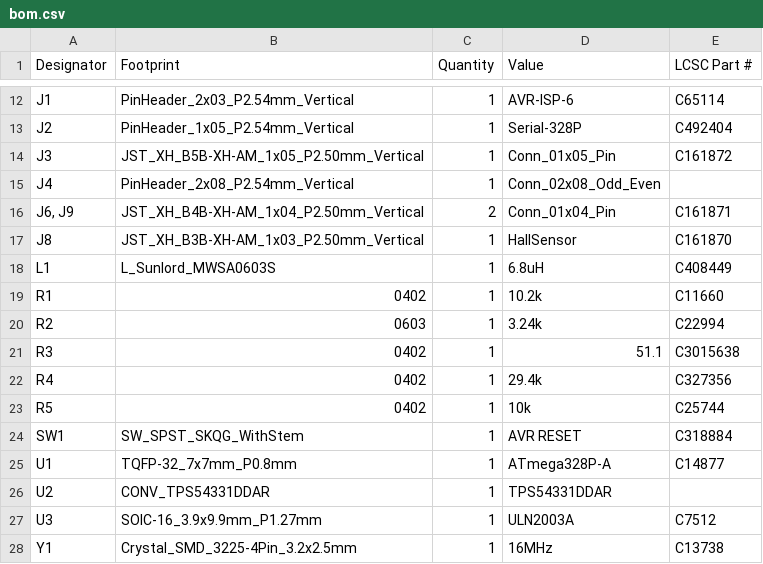
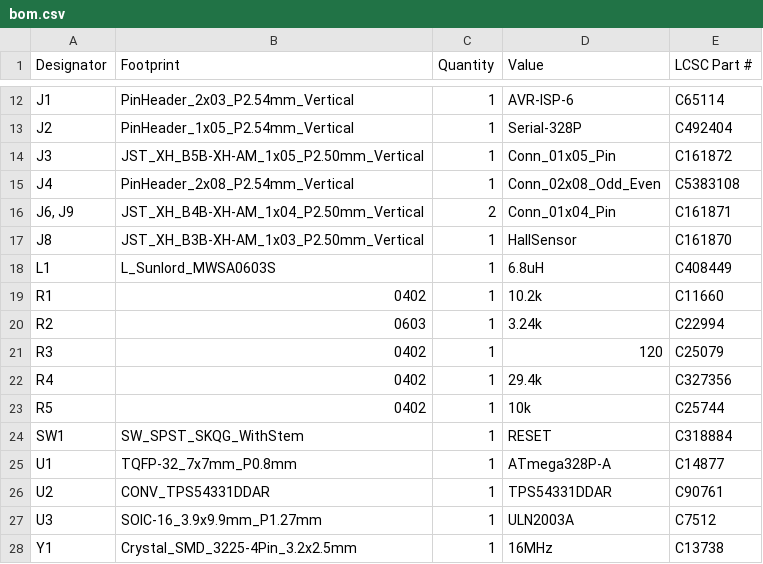
Before and after one commit to AfterAILab/flaps-follower-pcb, a CSV file: production/bom.csv, drawn as a sheet; only a part is shown, gaps mark what is left out.

```diff
--- a/production/bom.csv
+++ b/production/bom.csv
@@ -14,3 +14,3 @@ J2,PinHeader_1x05_P2.54mm_Vertical,1,Serial-328P,C492404
 J3,JST_XH_B5B-XH-AM_1x05_P2.50mm_Vertical,1,Conn_01x05_Pin,C161872
-J4,PinHeader_2x08_P2.54mm_Vertical,1,Conn_02x08_Odd_Even,
+J4,PinHeader_2x08_P2.54mm_Vertical,1,Conn_02x08_Odd_Even,C5383108
 "J6, J9",JST_XH_B4B-XH-AM_1x04_P2.50mm_Vertical,2,Conn_01x04_Pin,C161871
@@ -20,8 +20,8 @@ R1,0402,1,10.2k,C11660
 R2,0603,1,3.24k,C22994
-R3,0402,1,51.1,C3015638
+R3,0402,1,120,C25079
 R4,0402,1,29.4k,C327356
 R5,0402,1,10k,C25744
-SW1,SW_SPST_SKQG_WithStem,1,AVR RESET,C318884
+SW1,SW_SPST_SKQG_WithStem,1,RESET,C318884
 U1,TQFP-32_7x7mm_P0.8mm,1,ATmega328P-A,C14877
-U2,CONV_TPS54331DDAR,1,TPS54331DDAR,
+U2,CONV_TPS54331DDAR,1,TPS54331DDAR,C90761
 U3,SOIC-16_3.9x9.9mm_P1.27mm,1,ULN2003A,C7512
```
Also changed, not shown: 6 other files.
